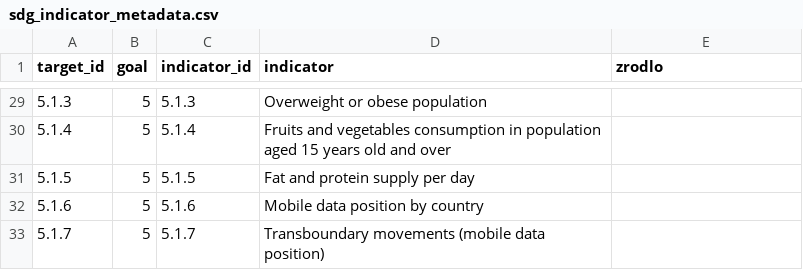
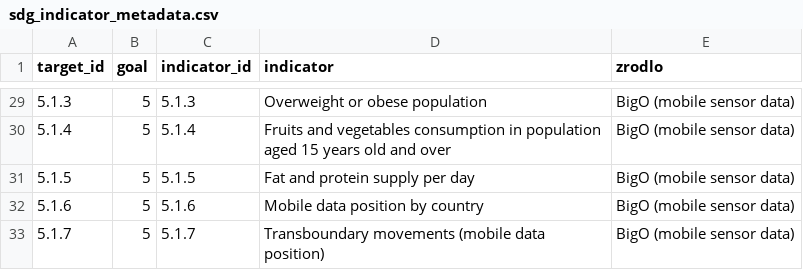
Before and after one commit to statisticspoland/EU_BD_Hackathon, a CSV file: _data/globalne/sdg_indicator_metadata.csv, drawn as a sheet; only a part is shown, gaps mark what is left out; the diff covers the shown part only.

```diff
--- a/_data/globalne/sdg_indicator_metadata.csv
+++ b/_data/globalne/sdg_indicator_metadata.csv
@@ -29,5 +29,5 @@ target_id,goal,indicator_id,indicator,zrodlo
-5.1.3,5,5.1.3,"Overweight or obese population"
-5.1.4,5,5.1.4,"Fruits and vegetables consumption in population aged 15 years old and over"
-5.1.5,5,5.1.5,"Fat and protein supply per day"
-5.1.6,5,5.1.6,"Mobile data position by country"
-5.1.7,5,5.1.7,"Transboundary movements (mobile data position)"
+5.1.3,5,5.1.3,"Overweight or obese population",BigO (mobile sensor data)
+5.1.4,5,5.1.4,"Fruits and vegetables consumption in population aged 15 years old and over",BigO (mobile sensor data)
+5.1.5,5,5.1.5,"Fat and protein supply per day",BigO (mobile sensor data)
+5.1.6,5,5.1.6,"Mobile data position by country",BigO (mobile sensor data)
+5.1.7,5,5.1.7,"Transboundary movements (mobile data position)",BigO (mobile sensor data)
```
Also changed, not shown: 27 edited cells elsewhere in this file, 12 other files.
